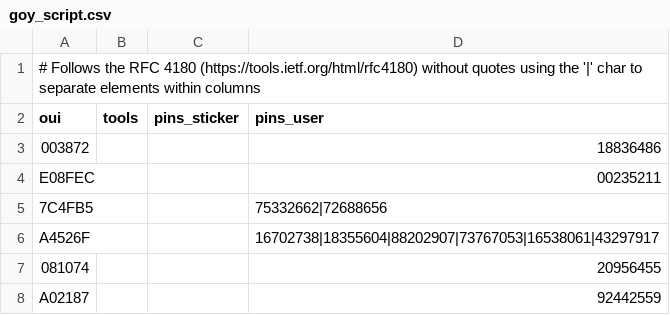
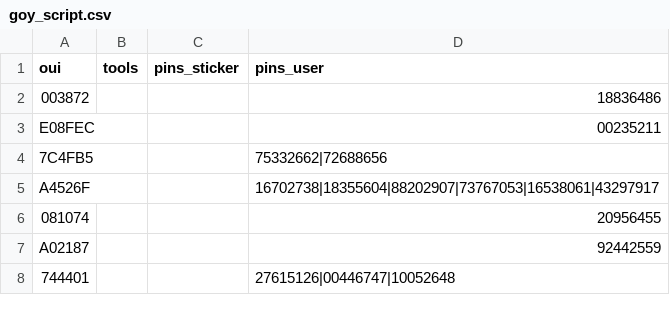
Before and after one commit to luskaner/wps-dict, a CSV file: pins/goy_script.csv, drawn as a sheet; only a part is shown; the shorter side is filled out with more unchanged rows; the diff names each change by its address in the sheet, - before the commit and + after, or states it on an @@ line.

Commit message:
Update goy_script.csv

```diff
--- a/pins/goy_script.csv
+++ b/pins/goy_script.csv
-row 1: # Follows the RFC 4180 (https://tools.ietf.org/html/rfc4180) without quotes using the '|' char to separate elements within columns
```
